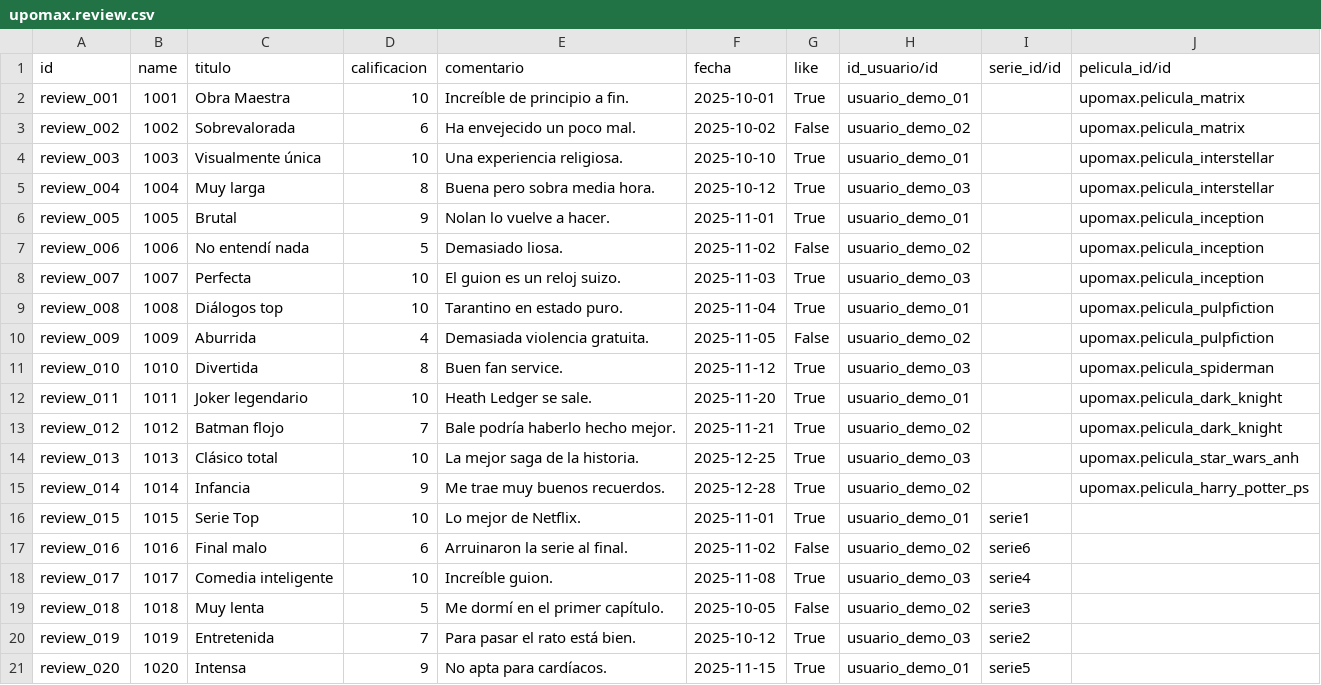
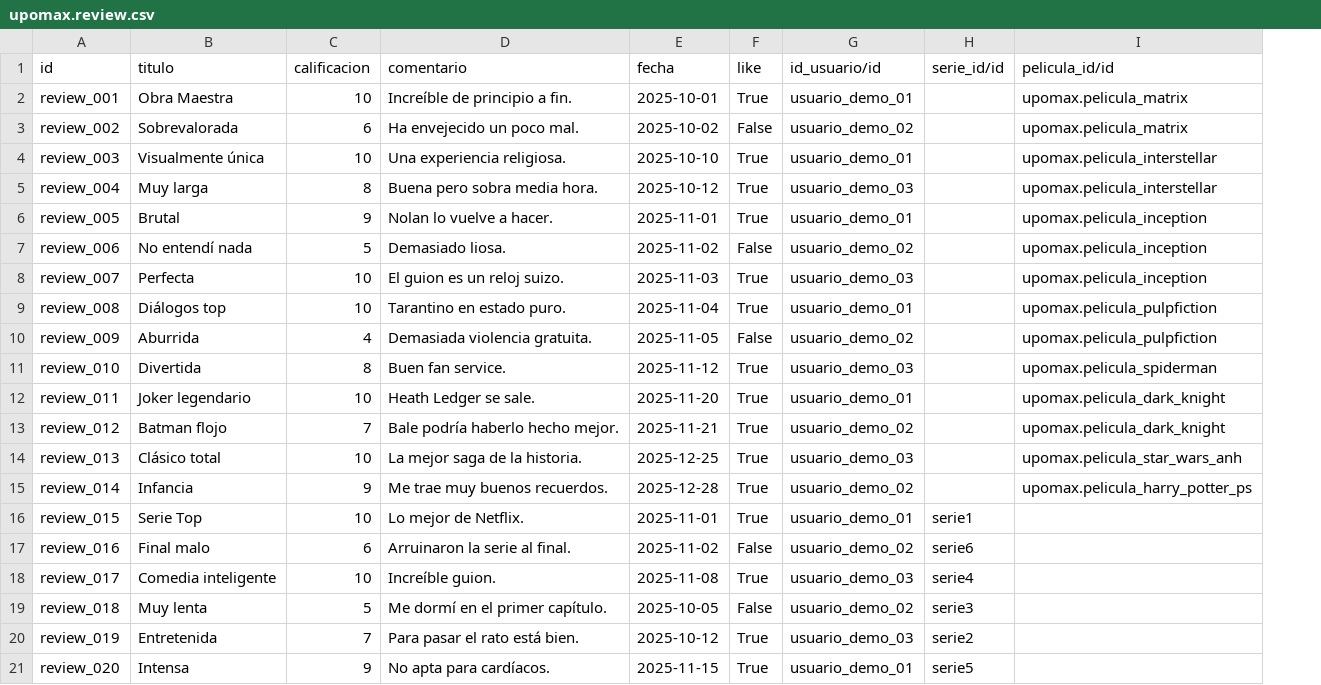
Before and after one commit to Joseab010/UPOMAX, a CSV file: odoo/addons/upomax/demo/upomax.review.csv, drawn as a sheet; the diff names each change by its address in the sheet, - before the commit and + after, or states it on an @@ line.

Commit message:
Fallo de que no se podian añadir review solucionado

```diff
--- a/odoo/addons/upomax/demo/upomax.review.csv
+++ b/odoo/addons/upomax/demo/upomax.review.csv
-column B (name), rows 2-21: 1001 | 1002 | 1003 | 1004 | 1005 | 1006 | 1007 | 1008 | 1009 | 1010 | 1011 | 1012 | 1013 | 1014 | 1015 | 1016 | 1017 | 1018 | 1019 | 1020
```
Also changed, not shown: 1 other file.
